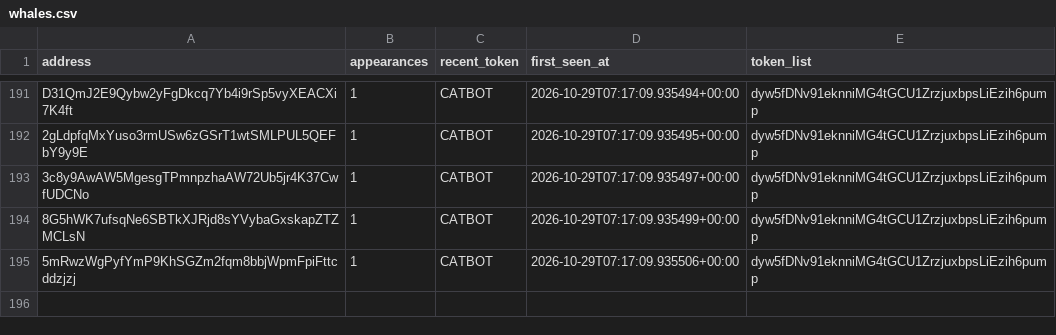
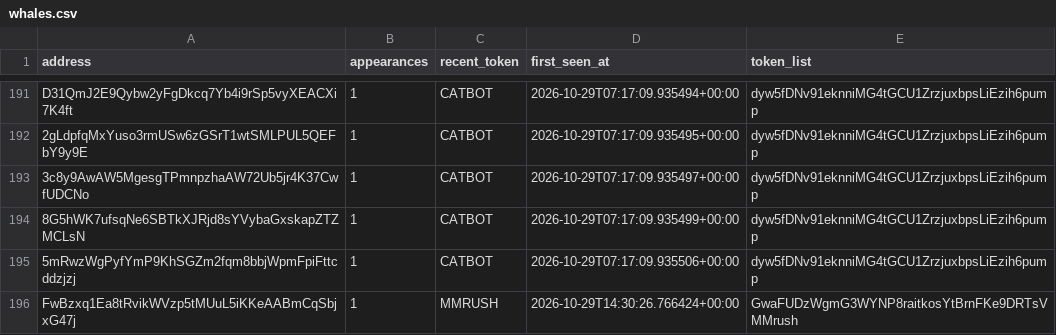
Before and after one commit to yu-cc-patrick/solana-whale-tracker, a CSV file: data/whales.csv, drawn as a sheet; only a part is shown, gaps mark what is left out.

Commit message:
auto: update data [skip ci]

```diff
--- a/data/whales.csv
+++ b/data/whales.csv
@@ -195 +195,2 @@ D31QmJ2E9Qybw2yFgDkcq7Yb4i9rSp5vyXEACXi7K4ft,1,CATBOT,2026-10-29T07:17:09.935494
 5mRwzWgPyfYmP9KhSGZm2fqm8bbjWpmFpiFttcddzjzj,1,CATBOT,2026-10-29T07:17:09.935506+00:00,dyw5fDNv91eknniMG4tGCU1ZrzjuxbpsLiEzih6pump
+FwBzxq1Ea8tRvikWVzp5tMUuL5iKKeAABmCqSbjxG47j,1,MMRUSH,2026-10-29T14:30:26.766424+00:00,GwaFUDzWgmG3WYNP8raitkosYtBrnFKe9DRTsVMMrush
```
Also changed, not shown: 3 other files.
